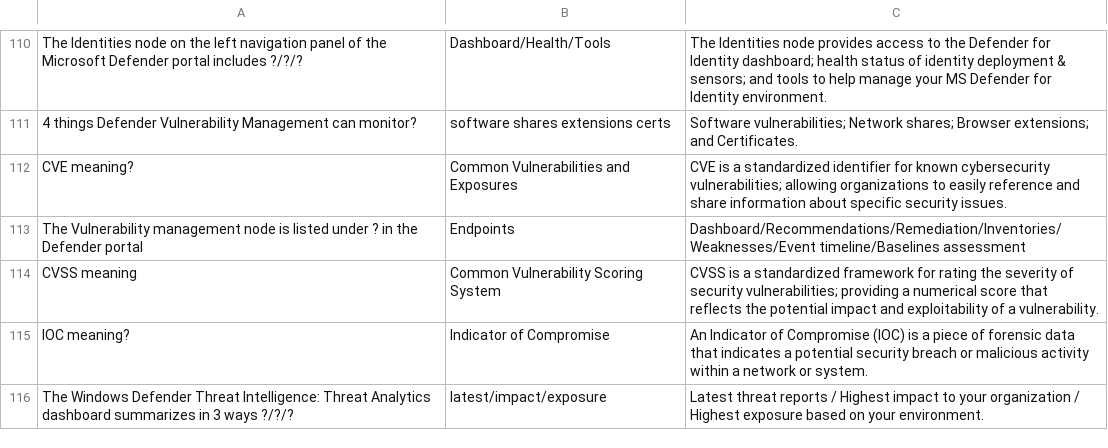
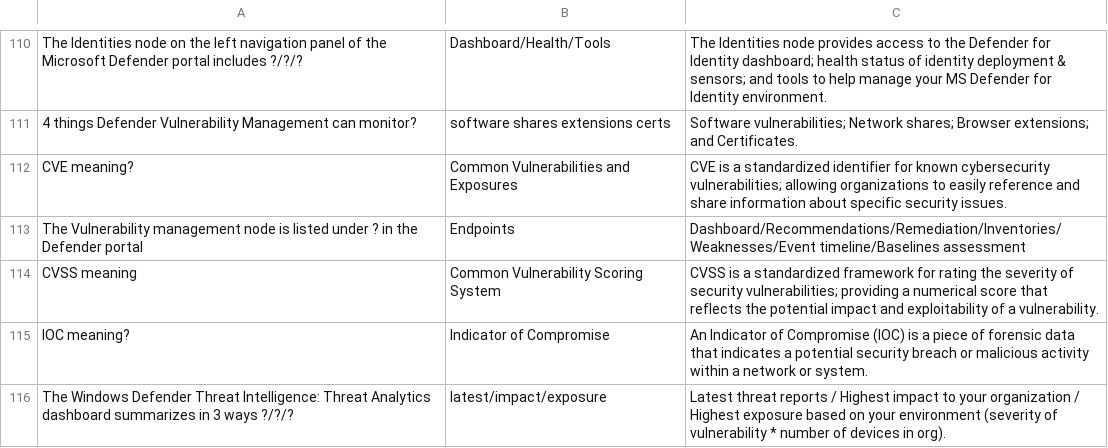
Before and after one commit to basinx/MemoryGame, a CSV file: questions.csv, drawn as a sheet; only a part is shown, gaps mark what is left out.

Commit message:
add to csv

```diff
--- a/questions.csv
+++ b/questions.csv
@@ -115,2 +115,2 @@ CVSS meaning, Common Vulnerability Scoring System, CVSS is a standardized framew
 IOC meaning?, Indicator of Compromise, An Indicator of Compromise (IOC) is a piece of forensic data that indicates a potential security breach or malicious activity within a network or system.
-The Windows Defender Threat Intelligence: Threat Analytics dashboard summarizes in 3 ways ?/?/?, latest/impact/exposure, Latest threat reports / Highest impact to your organization / Highest exposure based on your environment.
+The Windows Defender Threat Intelligence: Threat Analytics dashboard summarizes in 3 ways ?/?/?, latest/impact/exposure, Latest threat reports / Highest impact to your organization / Highest exposure based on your environment (severity of vulnerability * number of devices in org).
```
